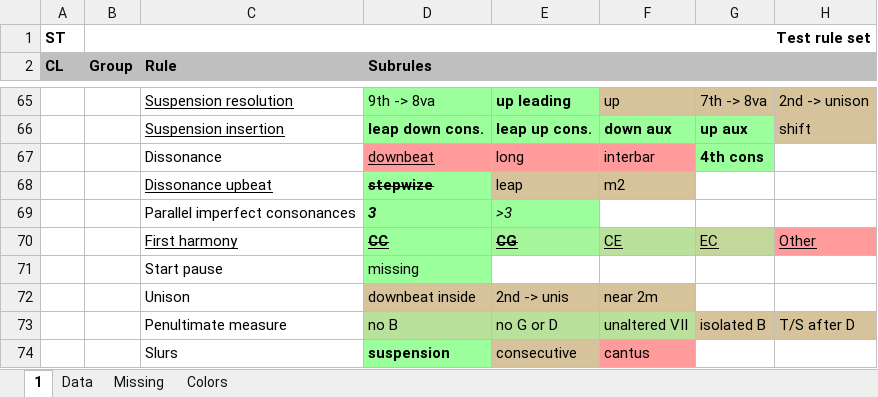
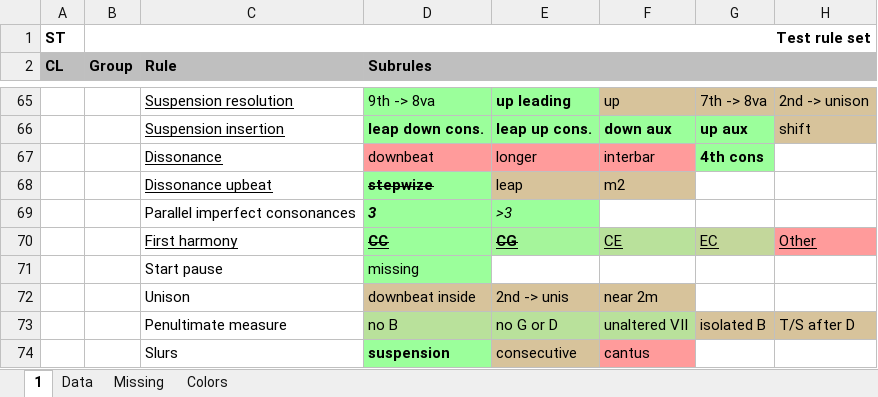
Before and after one commit to rualark/MGen, an Excel workbook: MGen/configs/rules/rules.xlsm, sheet 1, drawn as a sheet; only a part is shown, gaps mark what is left out; values as stored, in another font and other column widths than the file's, no borders; charts and pictures not drawn; the diff names each change by its address in the sheet, - before the commit and + after, or states it on an @@ line.

Commit message:
MGenTest: Fixed global false positives

```diff
--- a/MGen/configs/rules/rules.xlsm (sheet 1)
+++ b/MGen/configs/rules/rules.xlsm (sheet 1)
-C67 underline: off
+C67 underline: on
-D67 underline: on
+D67 underline: off
-E67: long
+E67: longer
```
Also changed, not shown: 7 other files.
